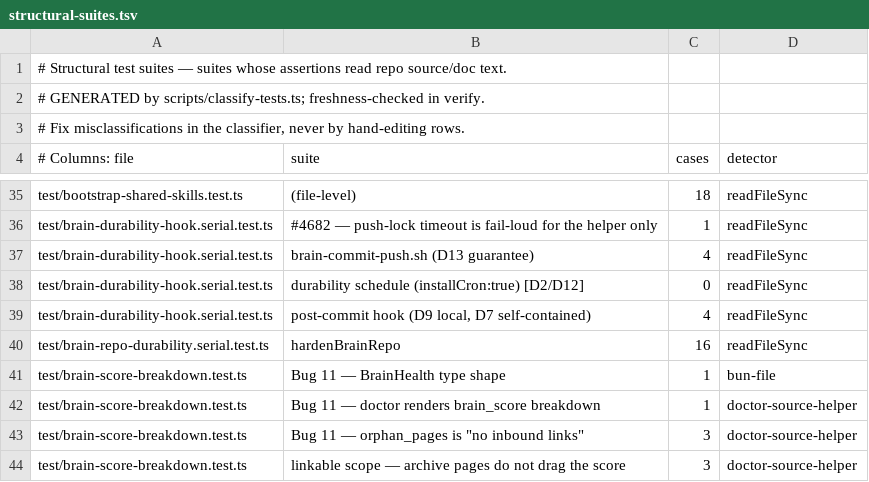
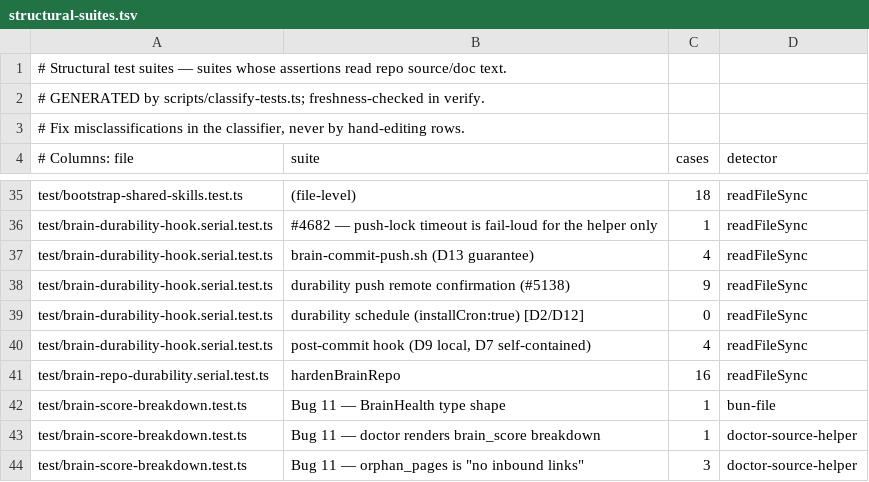
Before and after one commit to Masashi-Ono0611/gbrain, a TSV file: scripts/structural-suites.tsv, drawn as a sheet; only a part is shown, gaps mark what is left out; the shorter side is filled out with more unchanged rows; the diff names each change by its address in the sheet, - before the commit and + after, or states it on an @@ line.

Commit message:
fix(durability): verify rejected pushes at every effective destination
X-Gbrain-Patch-Num: 156
X-Gbrain-Upstream-PR: 5194

```diff
--- a/scripts/structural-suites.tsv
+++ b/scripts/structural-suites.tsv
+row 38: test/brain-durability-hook.serial.test.ts | durability push remote confirmation (#5138) | 9 | readFileSync
```
Also changed, not shown: 2 other files.
